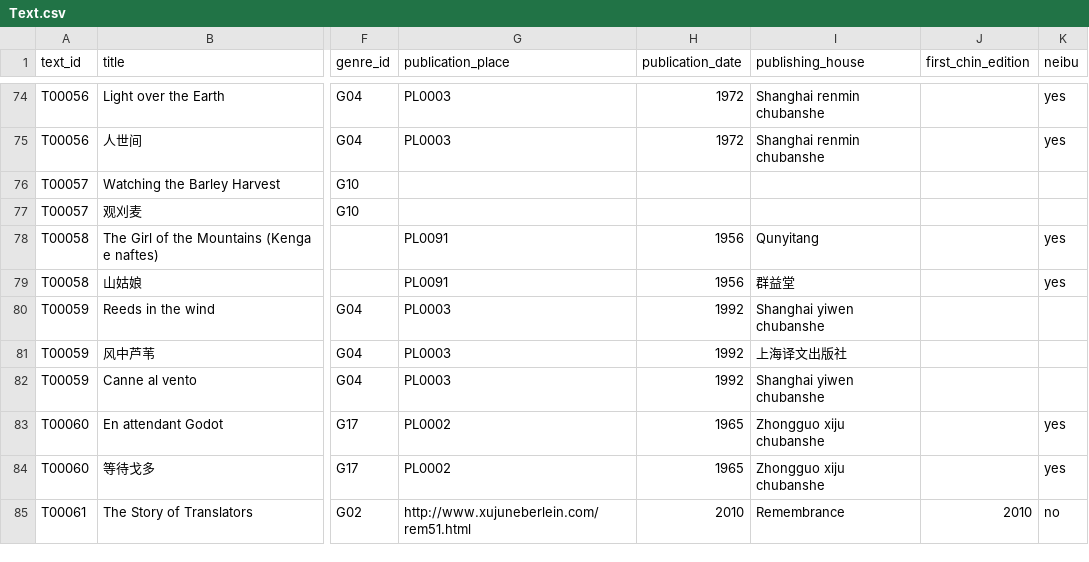
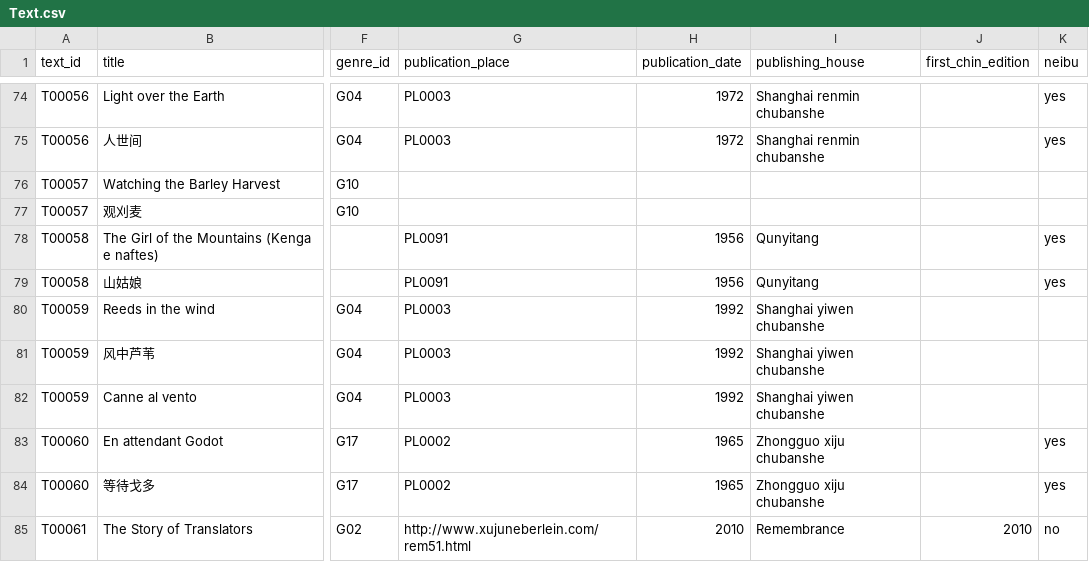
Before and after one commit to duncdrum/mini-reading, a CSV file: Text.csv, drawn as a sheet; only a part is shown, gaps mark what is left out; the diff covers the shown part only; the diff names each change by its address in the sheet, - before the commit and + after, or states it on an @@ line.

```diff
--- a/Text.csv
+++ b/Text.csv
-I79 (publishing_house): 群益堂
+I79 (publishing_house): Qunyitang
-I81 (publishing_house): 上海译文出版社
+I81 (publishing_house): Shanghai yiwen chubanshe
```
Also changed, not shown: 2 added rows and 23 edited cells elsewhere in this file, Person.csv, Place.csv.
